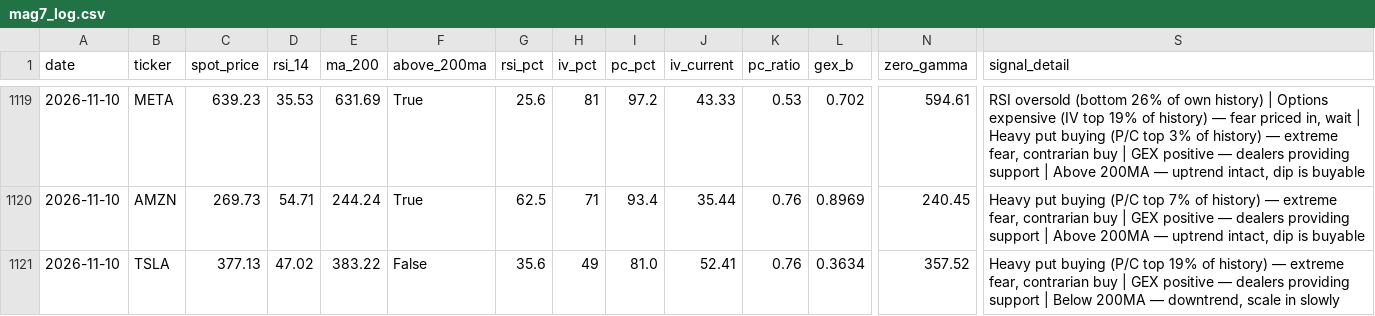
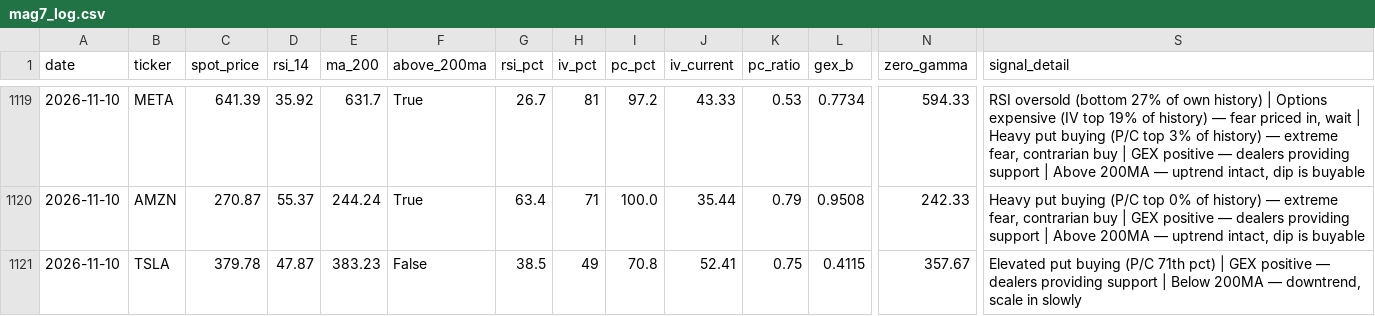
Before and after one commit to one7rade-byte/gex-tracker, a CSV file: mag7_log.csv, drawn as a sheet; only a part is shown, gaps mark what is left out; removed rows and columns are numbered as before the commit, all else as after; rows hold the shown columns only; the diff covers the shown part only; the diff names each change by its address in the sheet, - before the commit and + after, or states it on an @@ line.

```diff
--- a/mag7_log.csv
+++ b/mag7_log.csv
-C1119 (spot_price): 639.23
+C1119 (spot_price): 641.39
-D1119 (rsi_14): 35.53
+D1119 (rsi_14): 35.92
-E1119 (ma_200): 631.69
+E1119 (ma_200): 631.7
-G1119 (rsi_pct): 25.6
+G1119 (rsi_pct): 26.7
-L1119 (gex_b): 0.702
+L1119 (gex_b): 0.7734
-N1119 (zero_gamma): 594.61
+N1119 (zero_gamma): 594.33
-S1119 (signal_detail): …oversold (bottom 26% of own…
+S1119 (signal_detail): …oversold (bottom 27% of own…
-C1120 (spot_price): 269.73
+C1120 (spot_price): 270.87
-D1120 (rsi_14): 54.71
+D1120 (rsi_14): 55.37
-G1120 (rsi_pct): 62.5
+G1120 (rsi_pct): 63.4
-I1120 (pc_pct): 93.4
+I1120 (pc_pct): 100.0
-K1120 (pc_ratio): 0.76
+K1120 (pc_ratio): 0.79
-L1120 (gex_b): 0.8969
+L1120 (gex_b): 0.9508
-N1120 (zero_gamma): 240.45
+N1120 (zero_gamma): 242.33
-S1120 (signal_detail): …(P/C top 7% of history)…
+S1120 (signal_detail): …(P/C top 0% of history)…
-row 1121: 2026-11-10 | TSLA | 377.13 | 47.02 | 383.22 | False | 35.6 | 49 | 81.0 | 52.41 | 0.76 | 0.3634 | 357.52 | Heavy put buying (P/C top 19% of history) — extreme fear, contrarian buy | GEX positive — dealers providing support | Below 200MA — downtrend, scale in slowly
+row 1121: 2026-11-10 | TSLA | 379.78 | 47.87 | 383.23 | False | 38.5 | 49 | 70.8 | 52.41 | 0.75 | 0.4115 | 357.67 | Elevated put buying (P/C 71th pct) | GEX positive — dealers providing support | Below 200MA — downtrend, scale in slowly
```
Also changed, not shown: 32 edited cells elsewhere in this file.
